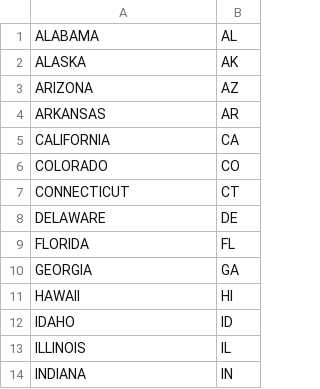
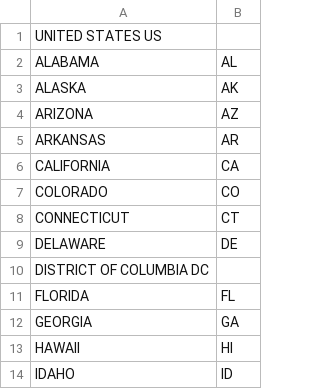
Before and after one commit to osrow/PovertyMap, a CSV file: States.csv, drawn as a sheet; only a part is shown; the shorter side is filled out with more unchanged rows; the diff names each change by its address in the sheet, - before the commit and + after, or states it on an @@ line.

Commit message:
Update States.csv

```diff
--- a/States.csv
+++ b/States.csv
+row 1: UNITED STATES US
+row 10: DISTRICT OF COLUMBIA DC
```
